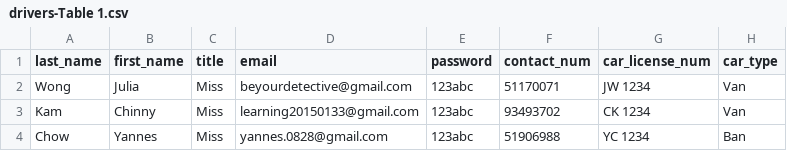
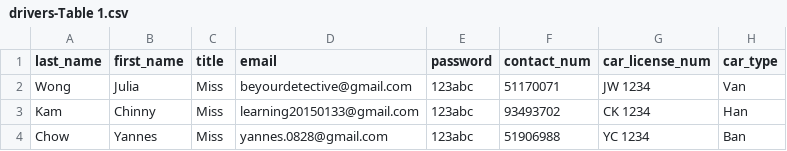
Before and after one commit to leaarn/c25-bad-project-04-tw, a CSV file: db/data_base/drivers-Table 1.csv, drawn as a sheet.

Commit message:
testing csv

```diff
--- a/db/data_base/drivers-Table 1.csv
+++ b/db/data_base/drivers-Table 1.csv
@@ -2,3 +2,3 @@ last_name,first_name,title,email,password,contact_num,car_license_num,car_type
 Wong,Julia,Miss,beyourdetective@gmail.com,123abc,51170071,JW 1234,Van
-Kam,Chinny,Miss,learning20150133@gmail.com,123abc,93493702,CK 1234,Van
+Kam,Chinny,Miss,learning20150133@gmail.com,123abc,93493702,CK 1234,Han
 Chow,Yannes,Miss,yannes.0828@gmail.com,123abc,51906988,YC 1234,Ban
```
